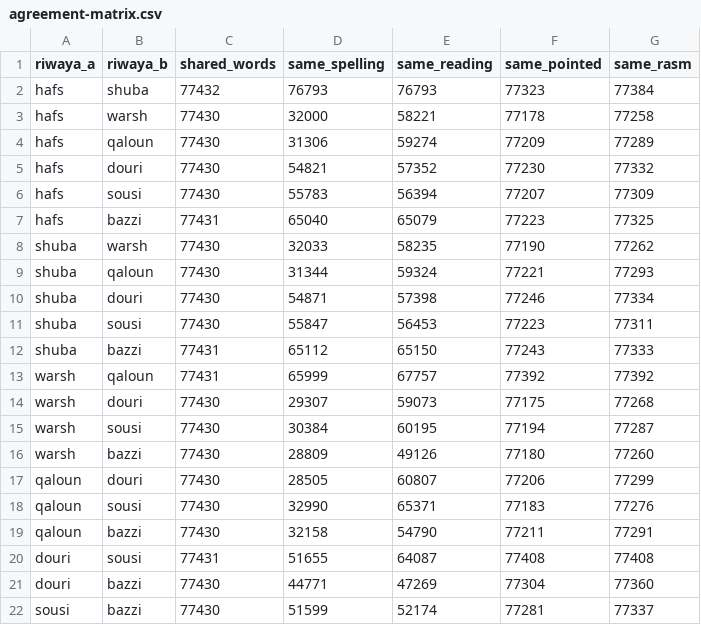
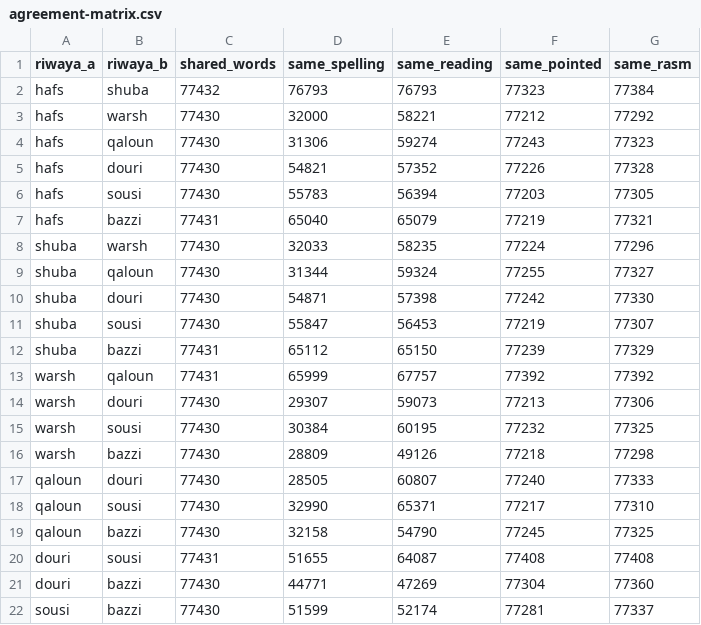
Before and after one commit to quran-ws/quran-text, a CSV file: out/agreement-matrix.csv, drawn as a sheet.

Commit message:
Resolve the arayta residual: a madd is over something
34 words shipped as a known residual, reported as rasm disagreements when the
codices agree. Warsh writes ࡰرَٰٓيْتَ, spelling the tashil'd hamza as a dagger
alif; Hafs writes أَرَءَيۡتَ with a hamza. Dropping hamza and folding the dagger
to an alef made Hafs lose a letter and Warsh gain one.

ISSUES claimed no rule looking at the glyphs and their neighbours could fix
it, because إِسۡرَٰٓءِيلَ needs the opposite treatment with the same local
context. That was wrong. The context is not the same; it extends one
character further than was being looked at.

ٰٓ is a madd *over* something, and what it is over decides:

  after the ٰٓ          example                        the dagger is
  a hamza              إِسۡرَٰٓءِيلَ  هَٰٓؤُلَآءِ  مَلَٰٓئِكَةِ    a written a
  a doubled letter     تَتَّبِعَٰٓنِّ  فَذَٰٓنِّكَ            a written a (madd lazim)
  nothing, end of word عَلَىٰٓ                           a written a
  a plain letter       ࡰرَٰٓيْتَ                          the suppressed hamza

The first cut of the rule handled only the hamza and end-of-word rows and
introduced two new false positives at 10:89 and 28:32, where the madd sits
over a shadda. Caught by diffing the flagged-ID set against the previous
build rather than by trusting the headline count, which had moved in the
right direction while being wrong. Qaloun writing the same madd with U+06EC
instead of a maddah was a second miss.

rasm_variant 266 -> 232: 34 resolved, 0 newly flagged, spine unchanged at
77,434 columns. Four regression tests cover each row of the table above.

The generalisable part is not about hamza. "No rule can distinguish these" is
a claim about the rules tried, and it had been written into the docs as
though it were a claim about the data.

```diff
--- a/out/agreement-matrix.csv
+++ b/out/agreement-matrix.csv
@@ -2,19 +2,19 @@ riwaya_a,riwaya_b,shared_words,same_spelling,same_reading,same_pointed,same_rasm
 hafs,shuba,77432,76793,76793,77323,77384
-hafs,warsh,77430,32000,58221,77178,77258
-hafs,qaloun,77430,31306,59274,77209,77289
-hafs,douri,77430,54821,57352,77230,77332
-hafs,sousi,77430,55783,56394,77207,77309
-hafs,bazzi,77431,65040,65079,77223,77325
-shuba,warsh,77430,32033,58235,77190,77262
-shuba,qaloun,77430,31344,59324,77221,77293
-shuba,douri,77430,54871,57398,77246,77334
-shuba,sousi,77430,55847,56453,77223,77311
-shuba,bazzi,77431,65112,65150,77243,77333
+hafs,warsh,77430,32000,58221,77212,77292
+hafs,qaloun,77430,31306,59274,77243,77323
+hafs,douri,77430,54821,57352,77226,77328
+hafs,sousi,77430,55783,56394,77203,77305
+hafs,bazzi,77431,65040,65079,77219,77321
+shuba,warsh,77430,32033,58235,77224,77296
+shuba,qaloun,77430,31344,59324,77255,77327
+shuba,douri,77430,54871,57398,77242,77330
+shuba,sousi,77430,55847,56453,77219,77307
+shuba,bazzi,77431,65112,65150,77239,77329
 warsh,qaloun,77431,65999,67757,77392,77392
-warsh,douri,77430,29307,59073,77175,77268
-warsh,sousi,77430,30384,60195,77194,77287
-warsh,bazzi,77430,28809,49126,77180,77260
-qaloun,douri,77430,28505,60807,77206,77299
-qaloun,sousi,77430,32990,65371,77183,77276
-qaloun,bazzi,77430,32158,54790,77211,77291
+warsh,douri,77430,29307,59073,77213,77306
+warsh,sousi,77430,30384,60195,77232,77325
+warsh,bazzi,77430,28809,49126,77218,77298
+qaloun,douri,77430,28505,60807,77240,77333
+qaloun,sousi,77430,32990,65371,77217,77310
+qaloun,bazzi,77430,32158,54790,77245,77325
 douri,sousi,77431,51655,64087,77408,77408
```
Also changed, not shown: 39 other files.
